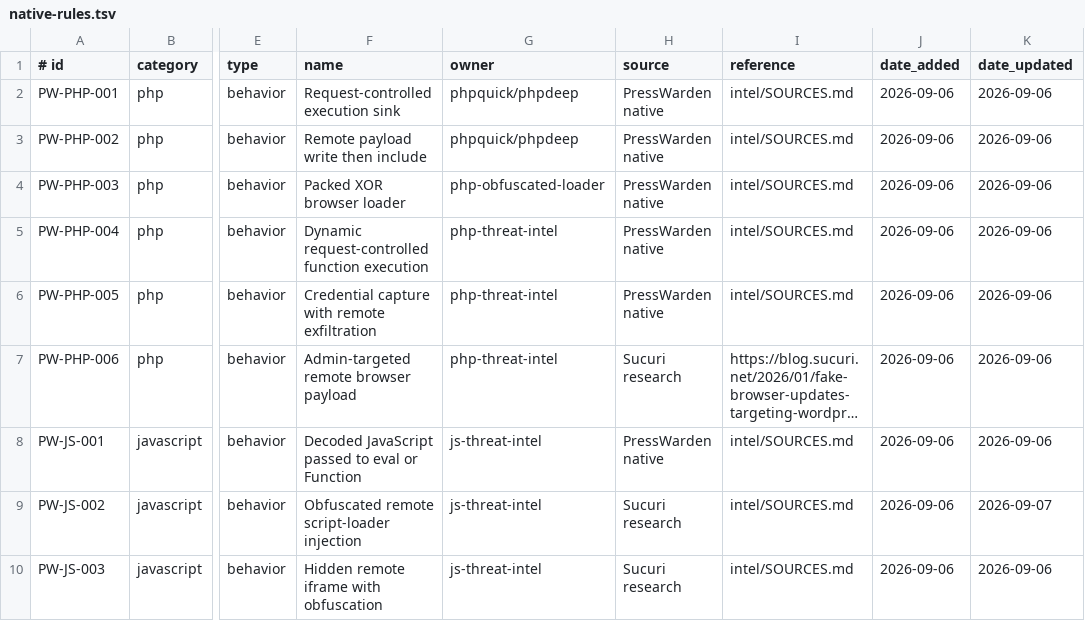
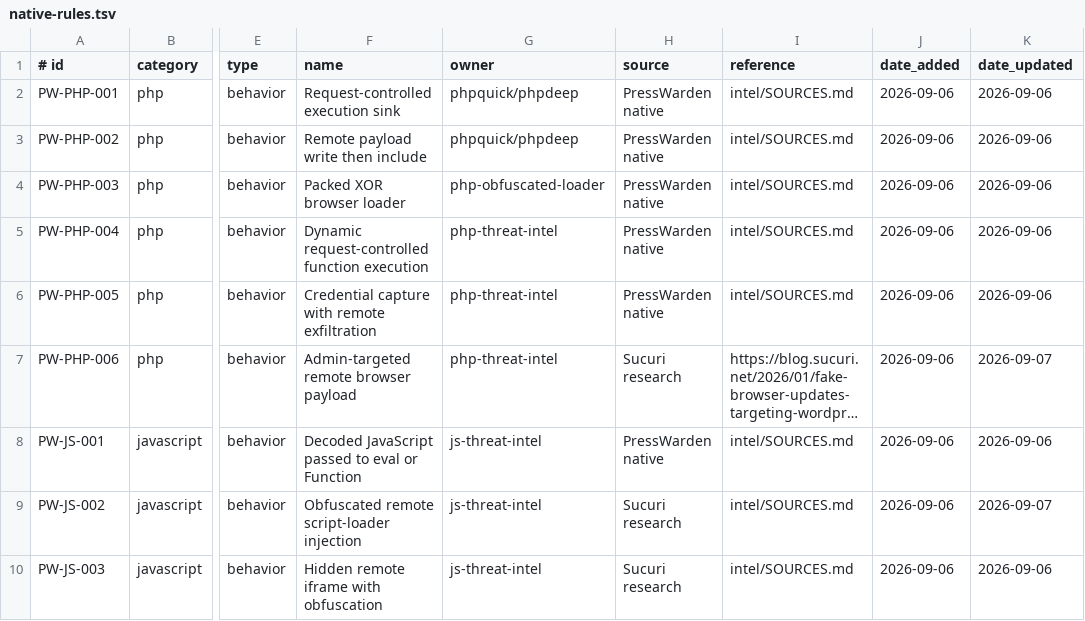
Before and after one commit to marketania/PressWarden, a TSV file: intel/native-rules.tsv, drawn as a sheet; only a part is shown, gaps mark what is left out; long unchanged cells end in …; the diff names each change by its address in the sheet, - before the commit and + after, or states it on an @@ line.

Commit message:
intel: record PHP rule precision update

```diff
--- a/intel/native-rules.tsv
+++ b/intel/native-rules.tsv
-K7 (date_updated): 2026-09-06
+K7 (date_updated): 2026-09-07
```
